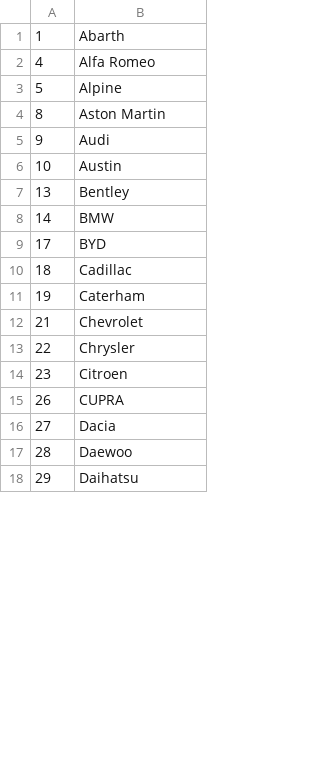
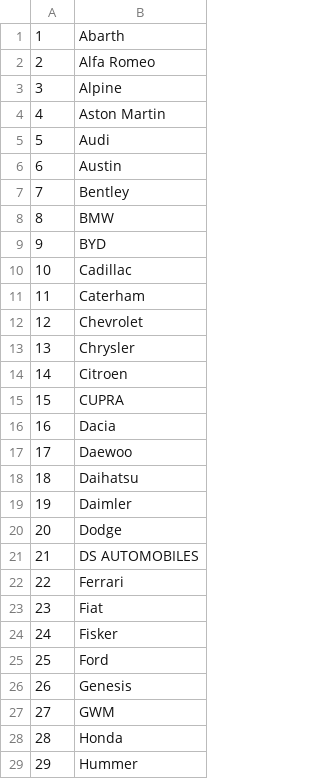
Before and after one commit to 92ashrafsoomro/Every_Traders_Need, a CSV file: public/make.csv, drawn as a sheet; only a part is shown; the diff covers the shown part only.

```diff
--- a/public/make.csv
+++ b/public/make.csv
@@ -1,18 +1,29 @@
 1,Abarth
-4,Alfa Romeo
-5,Alpine
-8,Aston Martin
-9,Audi
-10,Austin
-13,Bentley
-14,BMW
-17,BYD
-18,Cadillac
-19,Caterham
-21,Chevrolet
-22,Chrysler
-23,Citroen
-26,CUPRA
-27,Dacia
-28,Daewoo
-29,Daihatsu
+2,Alfa Romeo
+3,Alpine
+4,Aston Martin
+5,Audi
+6,Austin
+7,Bentley
+8,BMW
+9,BYD
+10,Cadillac
+11,Caterham
+12,Chevrolet
+13,Chrysler
+14,Citroen
+15,CUPRA
+16,Dacia
+17,Daewoo
+18,Daihatsu
+19,Daimler
+20,Dodge
+21,DS AUTOMOBILES
+22,Ferrari
+23,Fiat
+24,Fisker
+25,Ford
+26,Genesis
+27,GWM
+28,Honda
+29,Hummer
```
Also changed, not shown: 20 added rows, 32 removed rows and 37 edited cells elsewhere in this file, public/model.csv, public/variant.csv, 13 other files.
